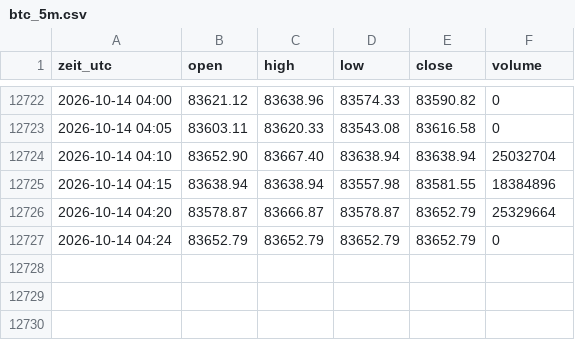
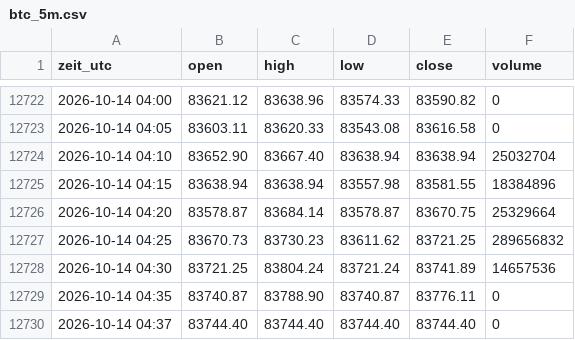
Before and after one commit to salobig575-coder/nq-daten, a CSV file: data/btc_5m.csv, drawn as a sheet; only a part is shown, gaps mark what is left out.

```diff
--- a/data/btc_5m.csv
+++ b/data/btc_5m.csv
@@ -12725,3 +12725,6 @@ zeit_utc,open,high,low,close,volume
 2026-10-14 04:15,83638.94,83638.94,83557.98,83581.55,18384896
-2026-10-14 04:20,83578.87,83666.87,83578.87,83652.79,25329664
-2026-10-14 04:24,83652.79,83652.79,83652.79,83652.79,0
+2026-10-14 04:20,83578.87,83684.14,83578.87,83670.75,25329664
+2026-10-14 04:25,83670.73,83730.23,83611.62,83721.25,289656832
+2026-10-14 04:30,83721.25,83804.24,83721.24,83741.89,14657536
+2026-10-14 04:35,83740.87,83788.90,83740.87,83776.11,0
+2026-10-14 04:37,83744.40,83744.40,83744.40,83744.40,0
```
Also changed, not shown: data/btc_15m.csv, data/btc_30m.csv, 22 other files.
